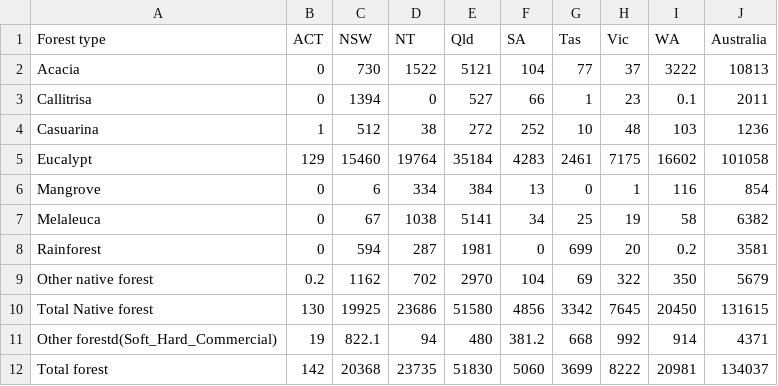
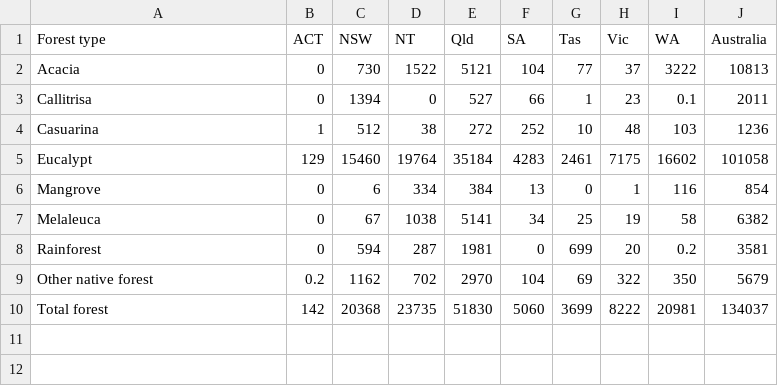
Before and after one commit to Jingboz/DataAnalyticsProject_3, a CSV file: Database/Tree_Species/Tree_species_area.csv (was used_data/Tree_species.csv), drawn as a sheet; the diff names each change by its address in the sheet, - before the commit and + after, or states it on an @@ line.

```diff
--- a/used_data/Tree_species.csv
+++ b/Database/Tree_Species/Tree_species_area.csv
-row 10: Total Native forest | 130 | 19925 | 23686 | 51580 | 4856 | 3342 | 7645 | 20450 | 131615
-row 11: Other forestd(Soft_Hard_Commercial) | 19 | 822.1 | 94 | 480 | 381.2 | 668 | 992 | 914 | 4371
```
Also changed, not shown: 16 other files.
